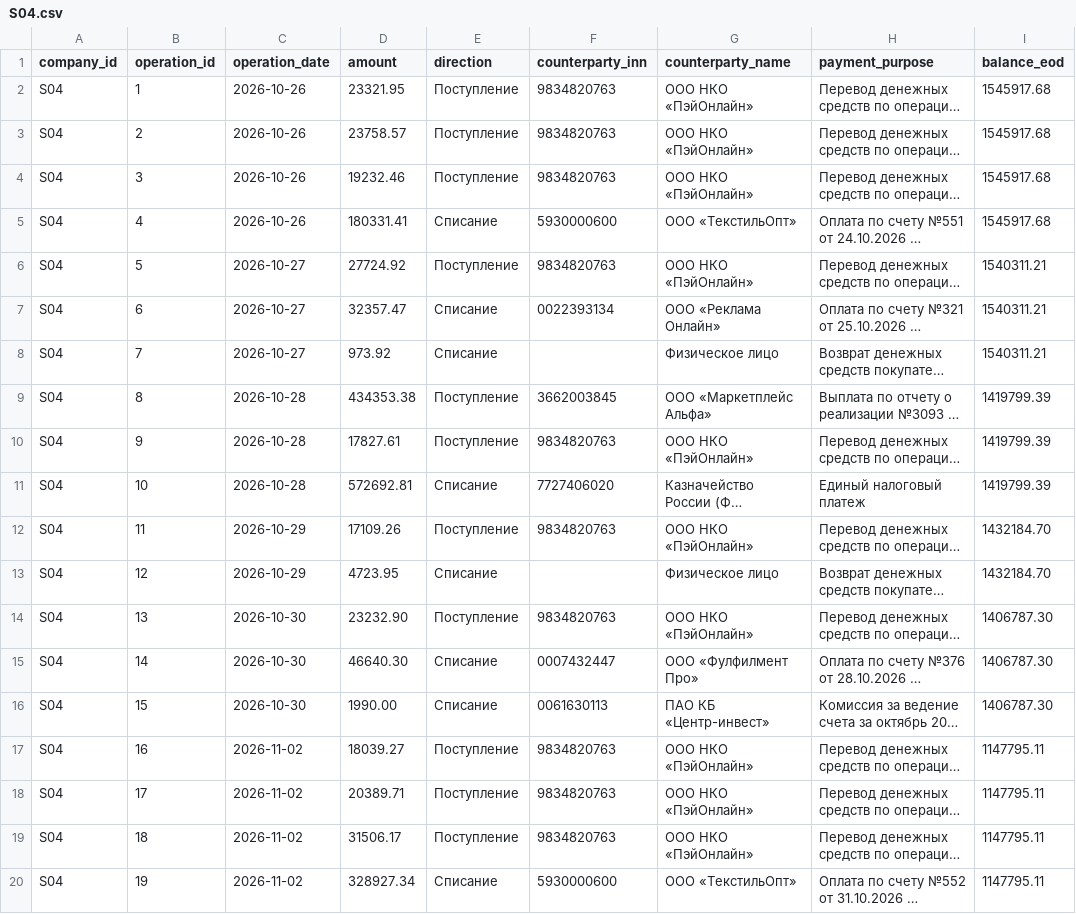
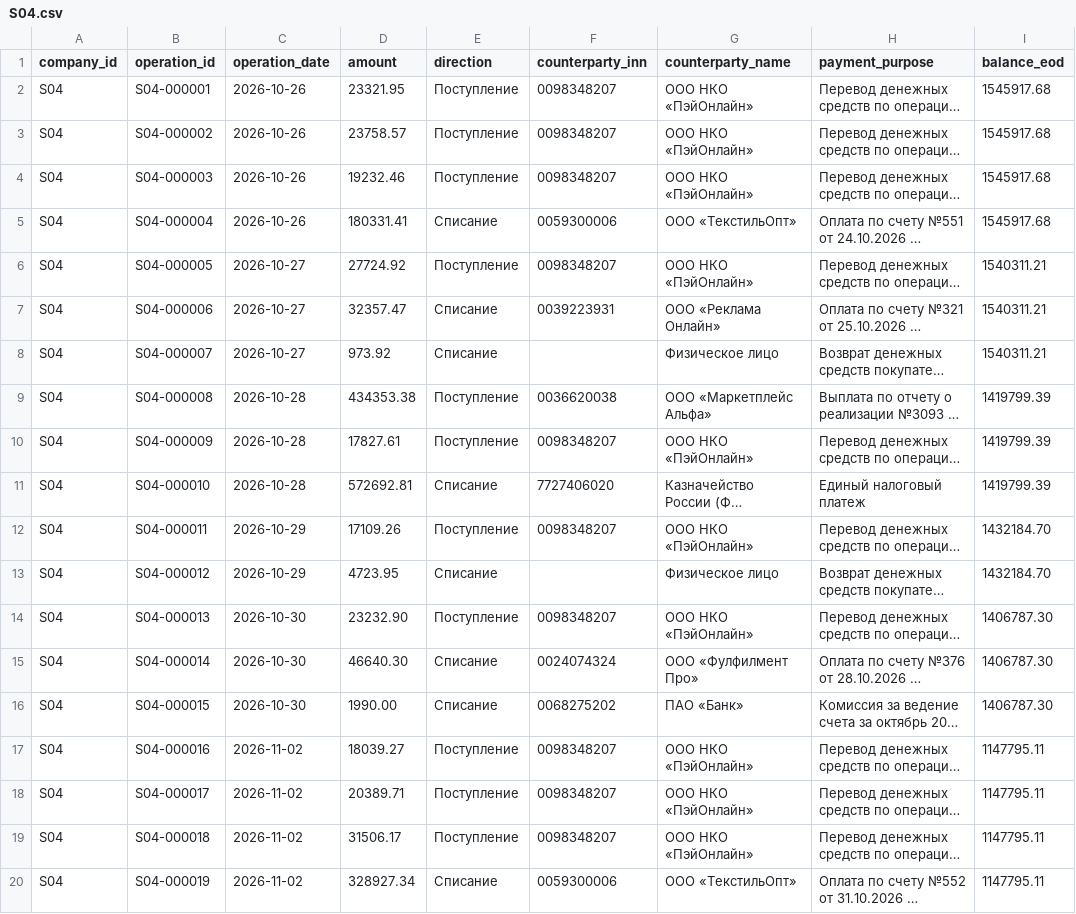
Before and after one commit to VaDex-web/cashflow, a CSV file: data/synthetic/future/S04.csv, drawn as a sheet; only a part is shown; long unchanged cells end in …; the diff covers the shown part only; the diff names each change by its address in the sheet, - before the commit and + after, or states it on an @@ line.

```diff
--- a/data/synthetic/future/S04.csv
+++ b/data/synthetic/future/S04.csv
-B2 (operation_id): 1
+B2 (operation_id): S04-000001
-F2:F4 (counterparty_inn): 9834820763
+F2:F4 (counterparty_inn): 0098348207
-B3 (operation_id): 2
+B3 (operation_id): S04-000002
-B4 (operation_id): 3
+B4 (operation_id): S04-000003
-B5 (operation_id): 4
+B5 (operation_id): S04-000004
-F5 (counterparty_inn): 5930000600
+F5 (counterparty_inn): 0059300006
-B6 (operation_id): 5
+B6 (operation_id): S04-000005
-F6 (counterparty_inn): 9834820763
+F6 (counterparty_inn): 0098348207
-B7 (operation_id): 6
+B7 (operation_id): S04-000006
-F7 (counterparty_inn): 0022393134
+F7 (counterparty_inn): 0039223931
-B8 (operation_id): 7
+B8 (operation_id): S04-000007
-B9 (operation_id): 8
+B9 (operation_id): S04-000008
-F9 (counterparty_inn): 3662003845
+F9 (counterparty_inn): 0036620038
-B10 (operation_id): 9
+B10 (operation_id): S04-000009
-F10 (counterparty_inn): 9834820763
+F10 (counterparty_inn): 0098348207
-B11 (operation_id): 10
+B11 (operation_id): S04-000010
-B12 (operation_id): 11
+B12 (operation_id): S04-000011
-F12 (counterparty_inn): 9834820763
+F12 (counterparty_inn): 0098348207
-B13 (operation_id): 12
+B13 (operation_id): S04-000012
-B14 (operation_id): 13
+B14 (operation_id): S04-000013
-F14 (counterparty_inn): 9834820763
+F14 (counterparty_inn): 0098348207
-B15 (operation_id): 14
+B15 (operation_id): S04-000014
-F15 (counterparty_inn): 0007432447
+F15 (counterparty_inn): 0024074324
-B16 (operation_id): 15
+B16 (operation_id): S04-000015
-F16 (counterparty_inn): 0061630113
+F16 (counterparty_inn): 0068275202
-G16 (counterparty_name): ПАО КБ «Центр-инвест»
+G16 (counterparty_name): ПАО «Банк»
-B17 (operation_id): 16
+B17 (operation_id): S04-000016
-F17:F19 (counterparty_inn): 9834820763
+F17:F19 (counterparty_inn): 0098348207
-B18 (operation_id): 17
+B18 (operation_id): S04-000017
-B19 (operation_id): 18
+B19 (operation_id): S04-000018
-B20 (operation_id): 19
+B20 (operation_id): S04-000019
-F20 (counterparty_inn): 5930000600
+F20 (counterparty_inn): 0059300006
```
Also changed, not shown: 138 edited cells elsewhere in this file, data/synthetic/future/S01.csv, data/synthetic/future/S03.csv, 28 other files.
